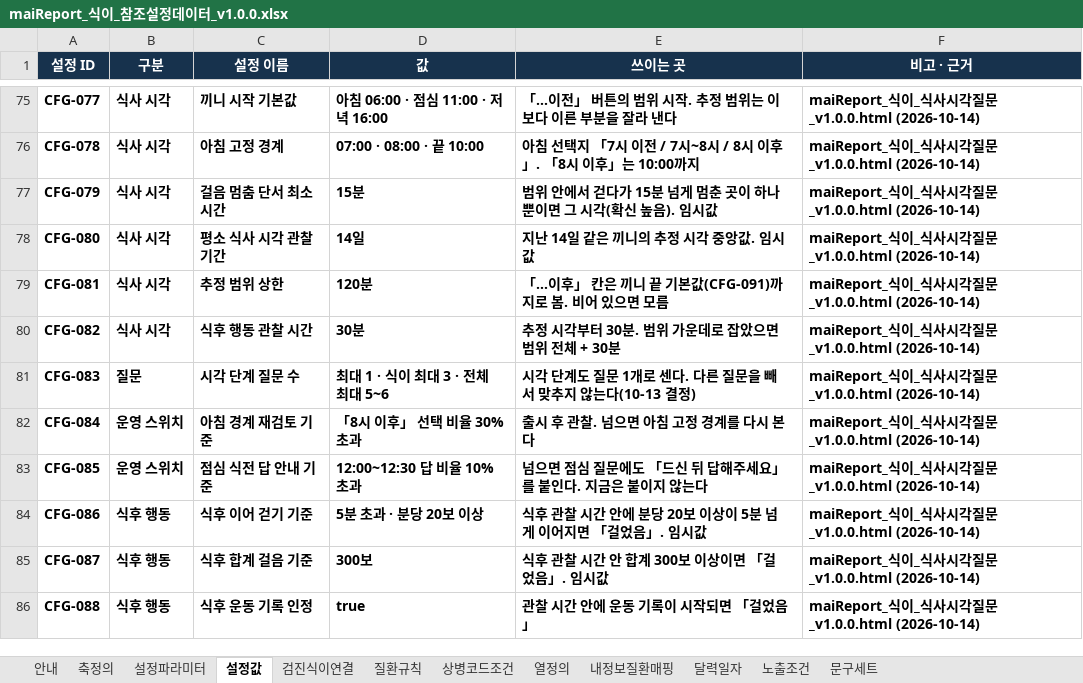
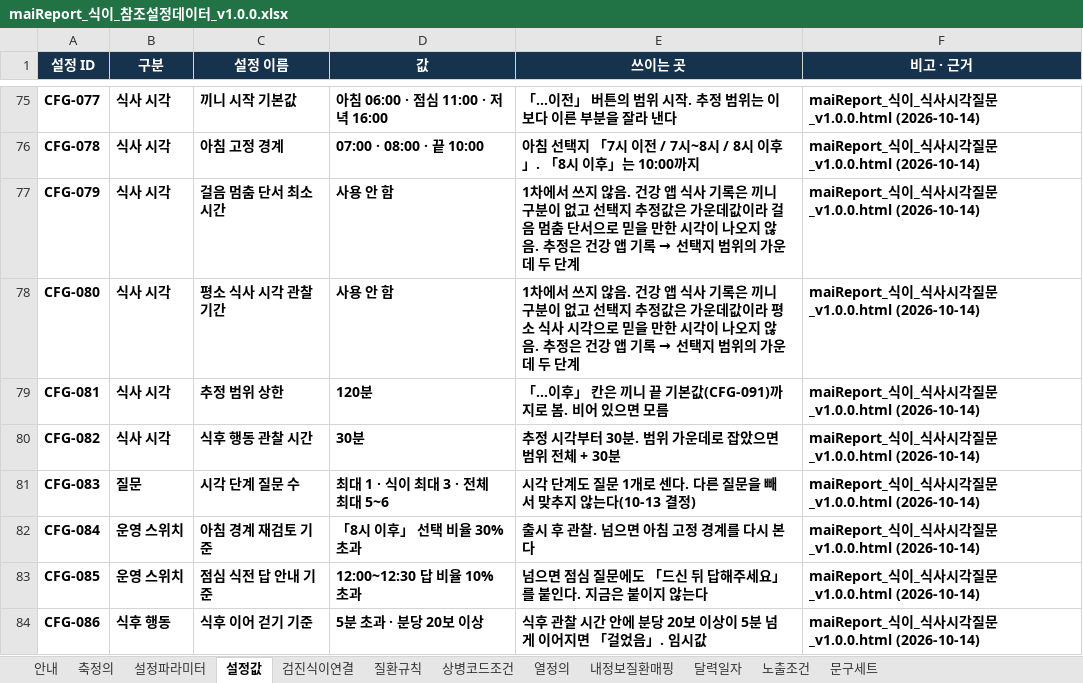
Before and after one commit to srleeinkorea/Project_maiReport, an Excel workbook: docs/엔진/식이/maiReport_식이_참조설정데이터_v1.0.0.xlsx, sheet 설정값, drawn as a sheet; only a part is shown, gaps mark what is left out; the shorter side is filled out with more unchanged rows; values as stored, in another font and other column widths than the file's, no borders; table styles not drawn; the diff names each change by its address in the sheet, - before the commit and + after, or states it on an @@ line.

```diff
--- a/docs/엔진/식이/maiReport_식이_참조설정데이터_v1.0.0.xlsx (sheet 설정값)
+++ b/docs/엔진/식이/maiReport_식이_참조설정데이터_v1.0.0.xlsx (sheet 설정값)
-D77 (값): 15분
+D77 (값): 사용 안 함
@@ E77 (쓰이는 곳): 범위 안에서 걷다가 15분 넘게 멈춘 곳이 하나뿐이면 그 시각(확신 높음). 임시값 → 1차에서 쓰지 않음. 건강 앱 식사 기록은 끼니 구분이 없고 선택지 추정값은 가운데값이라 걸음 멈춤 단서으로 믿을 만한 시각이 나오지 않음. 추정은 건강 앱 기록 → 선택지 범위의 가운데 두 단계 @@
-D78 (값): 14일
+D78 (값): 사용 안 함
@@ E78 (쓰이는 곳): 지난 14일 같은 끼니의 추정 시각 중앙값. 임시값 → 1차에서 쓰지 않음. 건강 앱 식사 기록은 끼니 구분이 없고 선택지 추정값은 가운데값이라 평소 식사 시각으로 믿을 만한 시각이 나오지 않음. 추정은 건강 앱 기록 → 선택지 범위의 가운데 두 단계 @@
```
Also changed, not shown: sheet 안내, sheet 설정파라미터, docs/엔진/식이/maiReport_식이_개발전달_데이터계약_v1.0.0.xlsx, 16 other files.
